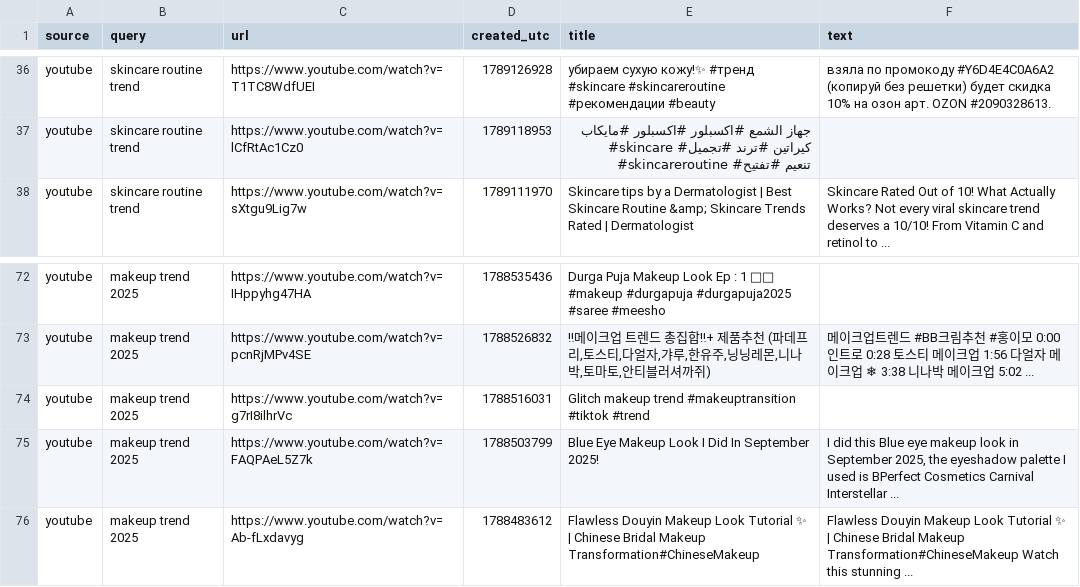
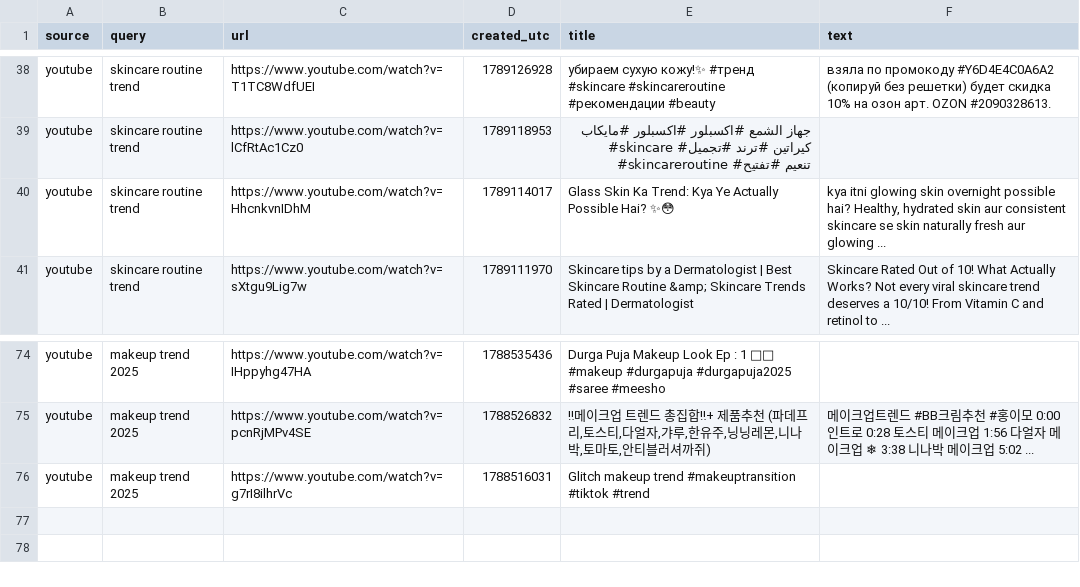
Before and after one commit to prettylittledata/prettylittledata, a CSV file: data/beauty_youtube_raw.csv, drawn as a sheet; only a part is shown, gaps mark what is left out; removed rows and columns are numbered as before the commit, all else as after; the diff covers the shown part only; the diff names each change by its address in the sheet, - before the commit and + after, or states it on an @@ line.

```diff
--- a/data/beauty_youtube_raw.csv
+++ b/data/beauty_youtube_raw.csv
+row 40: youtube | skincare routine trend | https://www.youtube.com/watch?v=HhcnkvnIDhM | 1789114017 | Glass Skin Ka Trend: Kya Ye Actually Possible Hai? ✨😳 | kya itni glowing skin overnight possible hai? Healthy, hydrated skin aur consistent skincare se skin naturally fresh aur glowing ...
-row 75: youtube | makeup trend 2025 | https://www.youtube.com/watch?v=FAQPAeL5Z7k | 1788503799 | Blue Eye Makeup Look I Did In September 2025! | I did this Blue eye makeup look in September 2025, the eyeshadow palette I used is BPerfect Cosmetics Carnival Interstellar ...
-row 76: youtube | makeup trend 2025 | https://www.youtube.com/watch?v=Ab-fLxdavyg | 1788483612 | Flawless Douyin Makeup Look Tutorial ✨ | Chinese Bridal Makeup Transformation#ChineseMakeup | Flawless Douyin Makeup Look Tutorial ✨ | Chinese Bridal Makeup Transformation#ChineseMakeup Watch this stunning ...
```
Also changed, not shown: 12 added rows and 11 removed rows elsewhere in this file, data/beauty_all_raw.csv, data/beauty_decreasing_terms.csv, 4 other files.
